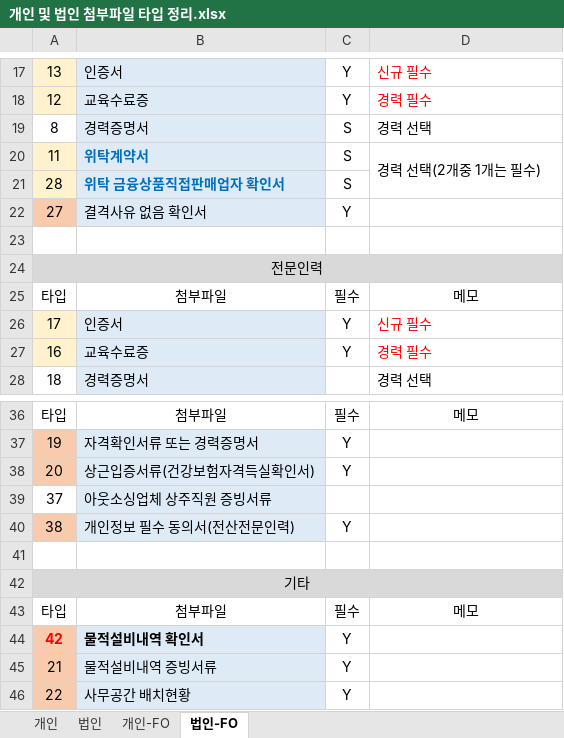
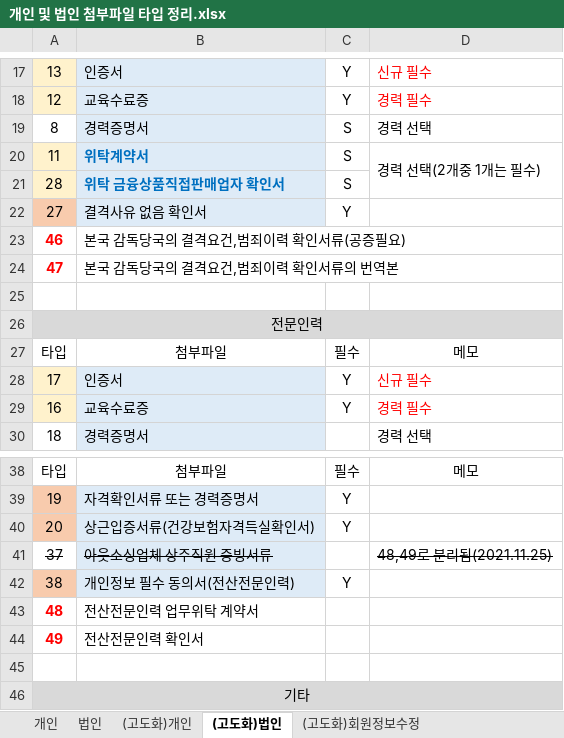
Before and after one commit to leebyungkwon/loans, an Excel workbook: src/main/document/개인 및 법인 첨부파일 타입 정리.xlsx, sheet (고도화)법인, drawn as a sheet; only a part is shown, gaps mark what is left out; the shorter side is filled out with more unchanged rows; values as stored, in another font and other column widths than the file's, no borders; addresses are those after the commit; the diff names each change by its address in the sheet, - before the commit and + after, or states it on an @@ line.

```diff
--- a/src/main/document/개인 및 법인 첨부파일 타입 정리.xlsx (sheet (고도화)법인)
+++ b/src/main/document/개인 및 법인 첨부파일 타입 정리.xlsx (sheet (고도화)법인)
-sheet tab: 개인-FO
+sheet tab: (고도화)개인
-sheet tab: 법인-FO
+sheet tab: (고도화)법인
+sheet tab: (고도화)회원정보수정
+row 23: 46 | 본국 감독당국의 결격요건,범죄이력 확인서류(공증필요)
+row 24: 47 | 본국 감독당국의 결격요건,범죄이력 확인서류의 번역본
-A41:B41 strikethrough: off
+A41:B41 strikethrough: on
-D41: (empty)
+D41: 48,49로 분리됨(2021.11.25)
+row 43: 48 | 전산전문인력 업무위탁 계약서
+row 44: 49 | 전산전문인력 확인서
```
Also changed, not shown: sheet (고도화)개인.
